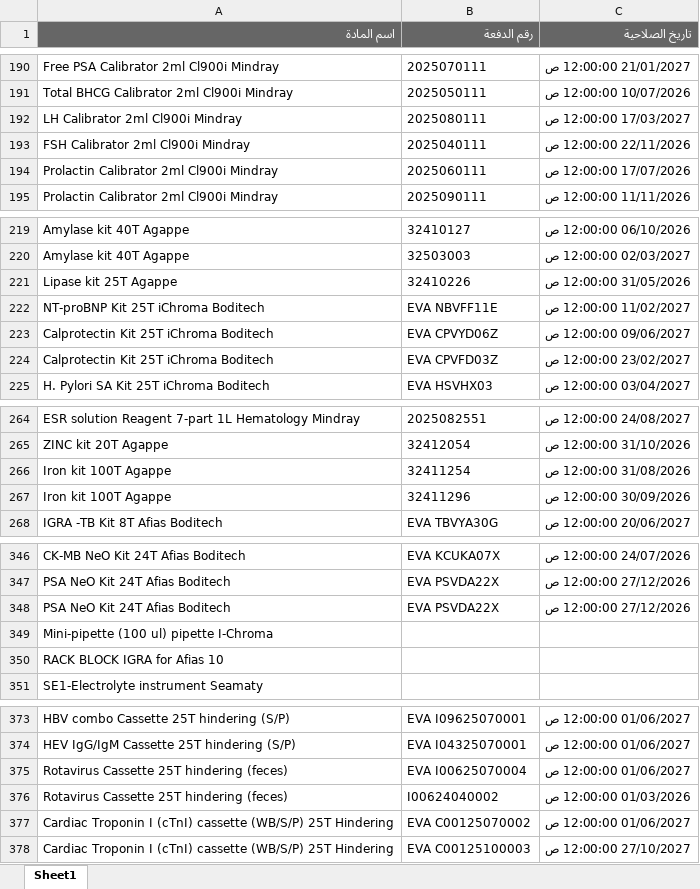
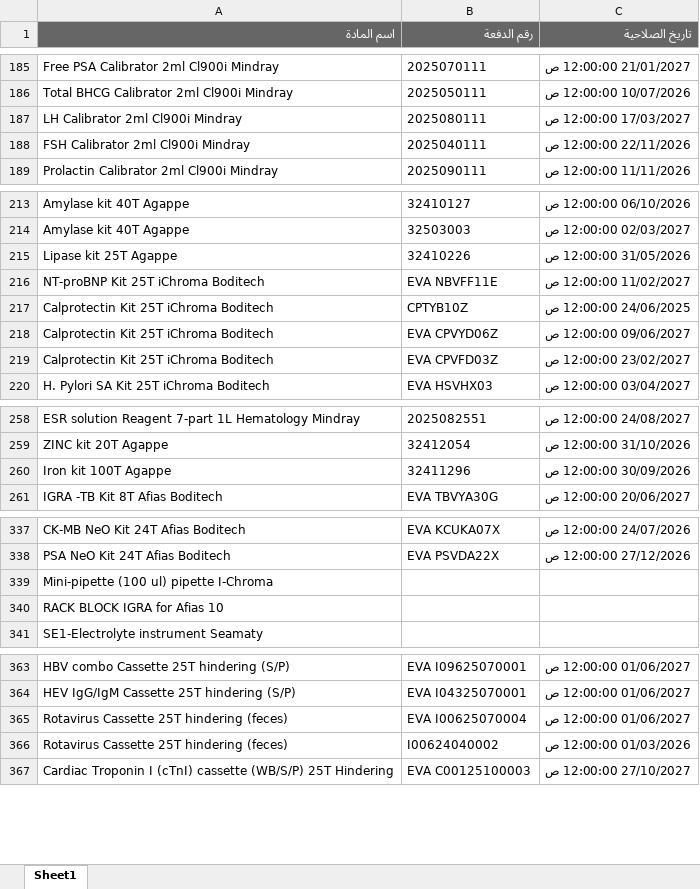
Before and after one commit to abdallawolf92/expiry-check, an Excel workbook: المواد.xlsx, sheet Sheet1, drawn as a sheet; only a part is shown, gaps mark what is left out; values as stored, in another font and other column widths than the file's, no borders; removed rows and columns are numbered as before the commit, all else as after; the diff covers the shown part only; the diff names each change by its address in the sheet, - before the commit and + after, or states it on an @@ line.

```diff
--- a/المواد.xlsx (sheet Sheet1)
+++ b/المواد.xlsx (sheet Sheet1)
-row 194: Prolactin Calibrator 2ml Cl900i Mindray | 2025060111 | 17/07/2026 12:00:00 ص
+row 217: Calprotectin Kit 25T iChroma Boditech | CPTYB10Z | 24/06/2025 12:00:00 ص
-row 266: Iron kit 100T Agappe | 32411254 | 31/08/2026 12:00:00 ص
-row 348: PSA NeO Kit 24T Afias Boditech | EVA PSVDA22X | 27/12/2026 12:00:00 ص
-row 377: Cardiac Troponin I (cTnI) cassette (WB/S/P) 25T Hindering | EVA C00125070002 | 01/06/2027 12:00:00 ص
```
Also changed, not shown: 4 added rows and 14 removed rows elsewhere in this sheet.
